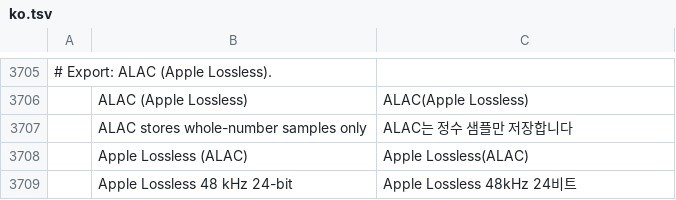
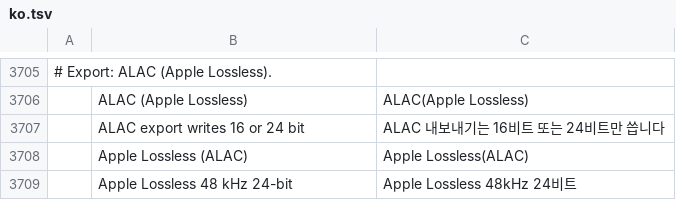
Before and after one commit to storytold/filmcraft, a TSV file: crates/ui-egui/src/i18n/ko.tsv, drawn as a sheet; only a part is shown, gaps mark what is left out; removed rows and columns are numbered as before the commit, all else as after; the diff names each change by its address in the sheet, - before the commit and + after, or states it on an @@ line.

```diff
--- a/crates/ui-egui/src/i18n/ko.tsv
+++ b/crates/ui-egui/src/i18n/ko.tsv
-row 3707:  | ALAC stores whole-number samples only | ALAC는 정수 샘플만 저장합니다
+row 3707:  | ALAC export writes 16 or 24 bit | ALAC 내보내기는 16비트 또는 24비트만 씁니다
```
Also changed, not shown: crates/ui-egui/src/i18n/es.tsv, crates/ui-egui/src/i18n/fr.tsv, 23 other files.
